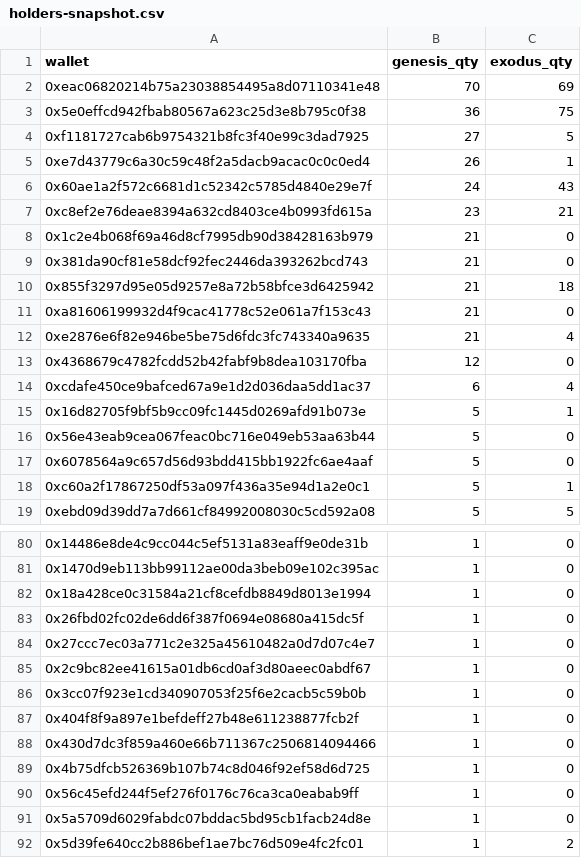
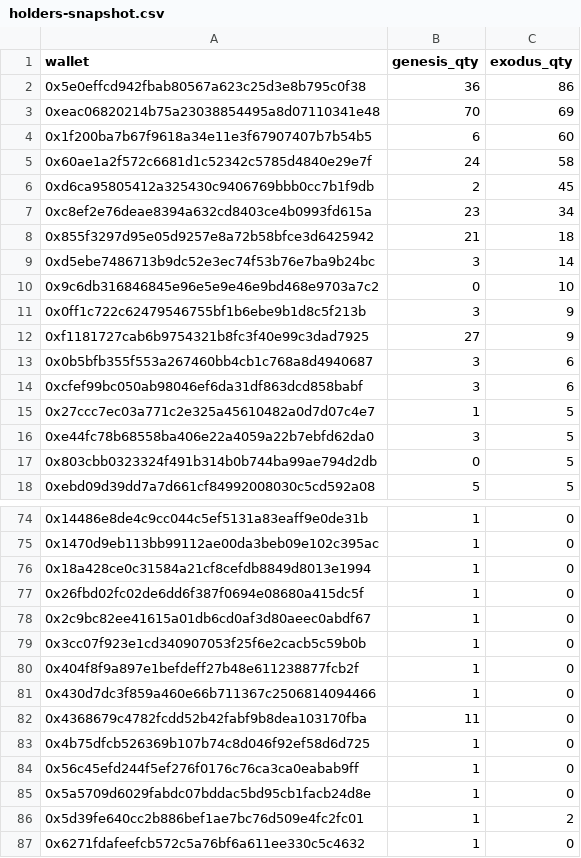
Before and after one commit to GridPhantoms/grid-keys-points, a CSV file: public/holders-snapshot.csv, drawn as a sheet; only a part is shown, gaps mark what is left out; the shorter side is filled out with more unchanged rows; the diff covers the shown part only.

Commit message:
Update holders snapshot April 17 2026

```diff
--- a/public/holders-snapshot.csv
+++ b/public/holders-snapshot.csv
@@ -1,19 +1,18 @@
 wallet,genesis_qty,exodus_qty
+0x5e0effcd942fbab80567a623c25d3e8b795c0f38,36,86
 0xeac06820214b75a23038854495a8d07110341e48,70,69
-0x5e0effcd942fbab80567a623c25d3e8b795c0f38,36,75
-0xf1181727cab6b9754321b8fc3f40e99c3dad7925,27,5
-0xe7d43779c6a30c59c48f2a5dacb9acac0c0c0ed4,26,1
-0x60ae1a2f572c6681d1c52342c5785d4840e29e7f,24,43
-0xc8ef2e76deae8394a632cd8403ce4b0993fd615a,23,21
-0x1c2e4b068f69a46d8cf7995db90d38428163b979,21,0
-0x381da90cf81e58dcf92fec2446da393262bcd743,21,0
+0x1f200ba7b67f9618a34e11e3f67907407b7b54b5,6,60
+0x60ae1a2f572c6681d1c52342c5785d4840e29e7f,24,58
+0xd6ca95805412a325430c9406769bbb0cc7b1f9db,2,45
+0xc8ef2e76deae8394a632cd8403ce4b0993fd615a,23,34
 0x855f3297d95e05d9257e8a72b58bfce3d6425942,21,18
-0xa81606199932d4f9cac41778c52e061a7f153c43,21,0
-0xe2876e6f82e946be5be75d6fdc3fc743340a9635,21,4
-0x4368679c4782fcdd52b42fabf9b8dea103170fba,12,0
-0xcdafe450ce9bafced67a9e1d2d036daa5dd1ac37,6,4
-0x16d82705f9bf5b9cc09fc1445d0269afd91b073e,5,1
-0x56e43eab9cea067feac0bc716e049eb53aa63b44,5,0
-0x6078564a9c657d56d93bdd415bb1922fc6ae4aaf,5,0
-0xc60a2f17867250df53a097f436a35e94d1a2e0c1,5,1
+0xd5ebe7486713b9dc52e3ec74f53b76e7ba9b24bc,3,14
+0x9c6db316846845e96e5e9e46e9bd468e9703a7c2,0,10
+0x0ff1c722c62479546755bf1b6ebe9b1d8c5f213b,3,9
+0xf1181727cab6b9754321b8fc3f40e99c3dad7925,27,9
+0x0b5bfb355f553a267460bb4cb1c768a8d4940687,3,6
+0xcfef99bc050ab98046ef6da31df863dcd858babf,3,6
+0x27ccc7ec03a771c2e325a45610482a0d7d07c4e7,1,5
+0xe44fc78b68558ba406e22a4059a22b7ebfd62da0,3,5
+0x803cbb0323324f491b314b0b744ba99ae794d2db,0,5
 0xebd09d39dd7a7d661cf84992008030c5cd592a08,5,5
@@ -83,3 +77,2 @@ wallet,genesis_qty,exodus_qty
 0x26fbd02fc02de6dd6f387f0694e08680a415dc5f,1,0
-0x27ccc7ec03a771c2e325a45610482a0d7d07c4e7,1,0
 0x2c9bc82ee41615a01db6cd0af3d80aeec0abdf67,1,0
@@ -88,2 +81,3 @@ wallet,genesis_qty,exodus_qty
 0x430d7dc3f859a460e66b711367c2506814094466,1,0
+0x4368679c4782fcdd52b42fabf9b8dea103170fba,11,0
 0x4b75dfcb526369b107b74c8d046f92ef58d6d725,1,0
```
Also changed, not shown: 16 added rows, 7 removed rows, 8 moved rows and 3 edited cells elsewhere in this file.
